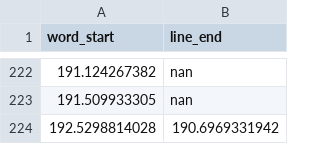
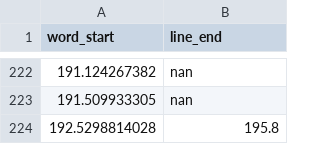
Before and after one commit to f90/jamendolyrics, a CSV file: annotations/words/Color_Out_-_Falling_Star.csv, drawn as a sheet; only a part is shown, gaps mark what is left out.

```diff
--- a/annotations/words/Color_Out_-_Falling_Star.csv
+++ b/annotations/words/Color_Out_-_Falling_Star.csv
@@ -223,2 +223,2 @@ word_start,line_end
 191.509933305,nan
-192.5298814028,190.6969331942
+192.5298814028,195.8
```
Also changed, not shown: annotations/words/Cortez_-_Feel__Stripped_.csv, annotations/words/JASON_MILLER_-_CROWD_PLEASER.csv, 6 other files.
